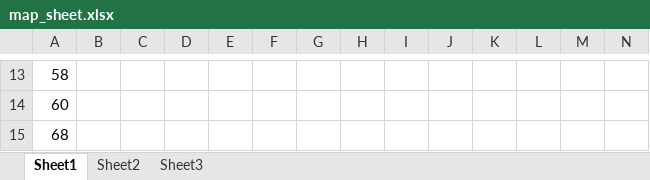
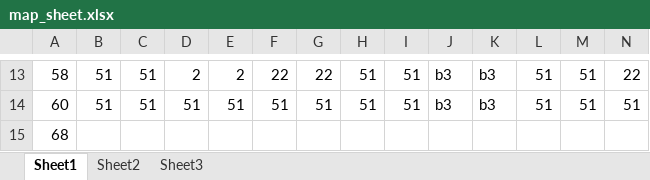
Before and after one commit to TheIronDuke5000/Pebble-breakout, an Excel workbook: tools/map_sheet.xlsx, sheet Sheet1, drawn as a sheet; only a part is shown, gaps mark what is left out; values as stored, in another font and other column widths than the file's, no borders; conditional formats not drawn; the diff covers the shown part only; the diff names each change by its address in the sheet, - before the commit and + after, or states it on an @@ line.

```diff
--- a/tools/map_sheet.xlsx (sheet Sheet1)
+++ b/tools/map_sheet.xlsx (sheet Sheet1)
-B13:B14: (empty)
+B13:B14: 51
-C13:C14: (empty)
+C13:C14: 51
-D13: (empty)
+D13: 2
-E13: (empty)
+E13: 2
-F13: (empty)
+F13: 22
-G13: (empty)
+G13: 22
-H13:H14: (empty)
+H13:H14: 51
-I13:I14: (empty)
+I13:I14: 51
-J13:J14: (empty)
+J13:J14: b3
-K13:K14: (empty)
+K13:K14: b3
-L13:L14: (empty)
+L13:L14: 51
-M13:M14: (empty)
+M13:M14: 51
-N13: (empty)
+N13: 22
-D14: (empty)
+D14: 51
-E14: (empty)
+E14: 51
-F14: (empty)
+F14: 51
-G14: (empty)
+G14: 51
-N14: (empty)
+N14: 51
```
Also changed, not shown: 164 edited cells elsewhere in this sheet, 5 other files.
